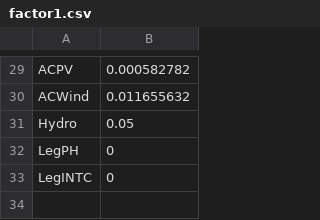
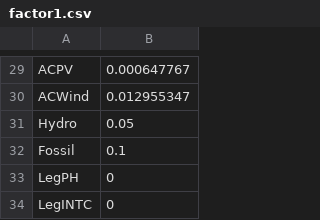
Before and after one commit to TimWeberRE100/FIRM_SEAsia_Frequency, a CSV file: Data/factor1.csv, drawn as a sheet; only a part is shown, gaps mark what is left out; the diff covers the shown part only; the diff names each change by its address in the sheet, - before the commit and + after, or states it on an @@ line.

```diff
--- a/Data/factor1.csv
+++ b/Data/factor1.csv
-B29: 0.000582782
+B29: 0.000647767
-B30: 0.011655632
+B30: 0.012955347
+row 32: Fossil | 0.1
```
Also changed, not shown: 28 edited cells elsewhere in this file, Data/factor.csv, 7 other files.
